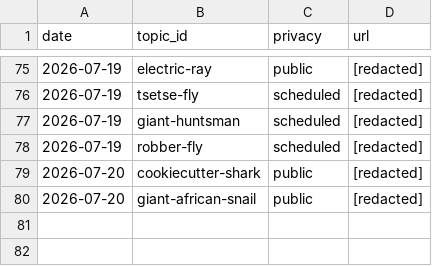
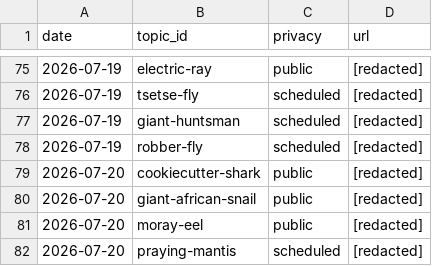
Before and after one commit to chat94534-oss/shorts-autoposter-a, a CSV file: logs/history.csv, drawn as a sheet; only a part is shown, gaps mark what is left out.

```diff
--- a/logs/history.csv
+++ b/logs/history.csv
@@ -80 +80,3 @@ date,topic_id,privacy,url
 2026-07-20,giant-african-snail,public,[redacted]
+2026-07-20,moray-eel,public,[redacted]
+2026-07-20,praying-mantis,scheduled,[redacted]
```
Also changed, not shown: 2 other files.
